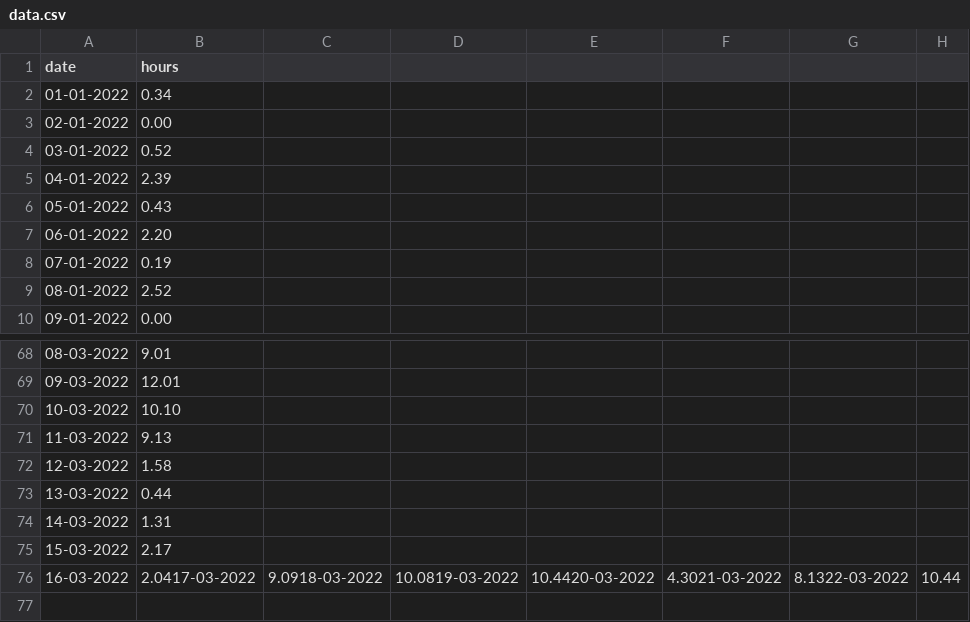
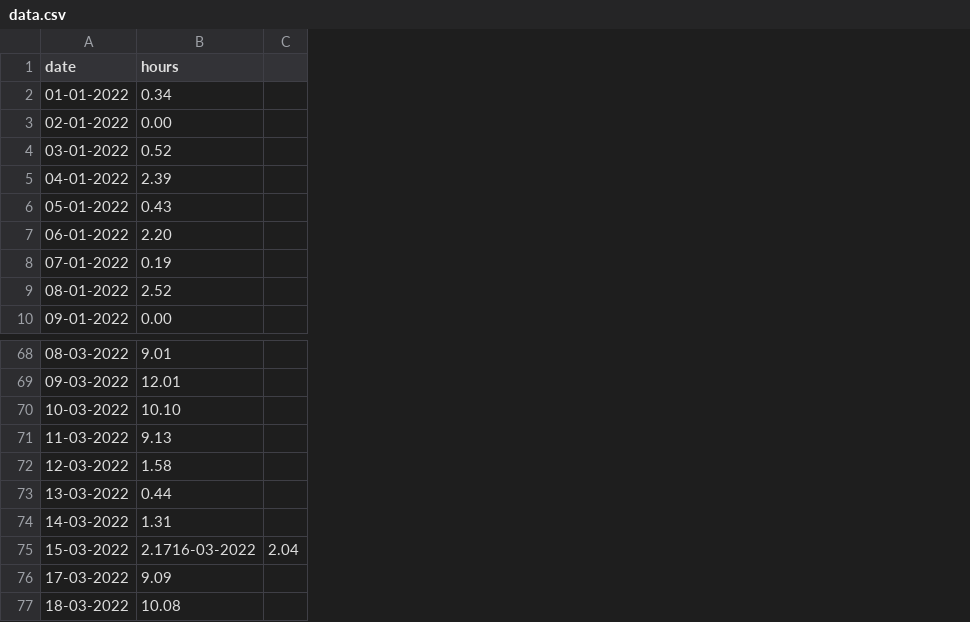
Before and after one commit to tonydavidx/work-hour-log, a CSV file: data.csv, drawn as a sheet; only a part is shown, gaps mark what is left out; removed rows and columns are numbered as before the commit, all else as after; the diff names each change by its address in the sheet, - before the commit and + after, or states it on an @@ line.

Commit message:
Added workhours for 18-03-2022 to data.csv

```diff
--- a/data.csv
+++ b/data.csv
-column C, empty
-column D, empty
-column E, empty
-column F, empty
-column G, empty
-column H, empty
+column C, row 75: 2.04
-B75 (hours): 2.17
+B75 (hours): 2.1716-03-2022
-row 76: 16-03-2022 | 2.0417-03-2022 | 9.0918-03-2022 | 10.0819-03-2022 | 10.4420-03-2022 | 4.3021-03-2022 | 8.1322-03-2022 | 10.44
+row 76: 17-03-2022 | 9.09
+row 77: 18-03-2022 | 10.08
```
Also changed, not shown: 1 other file.
